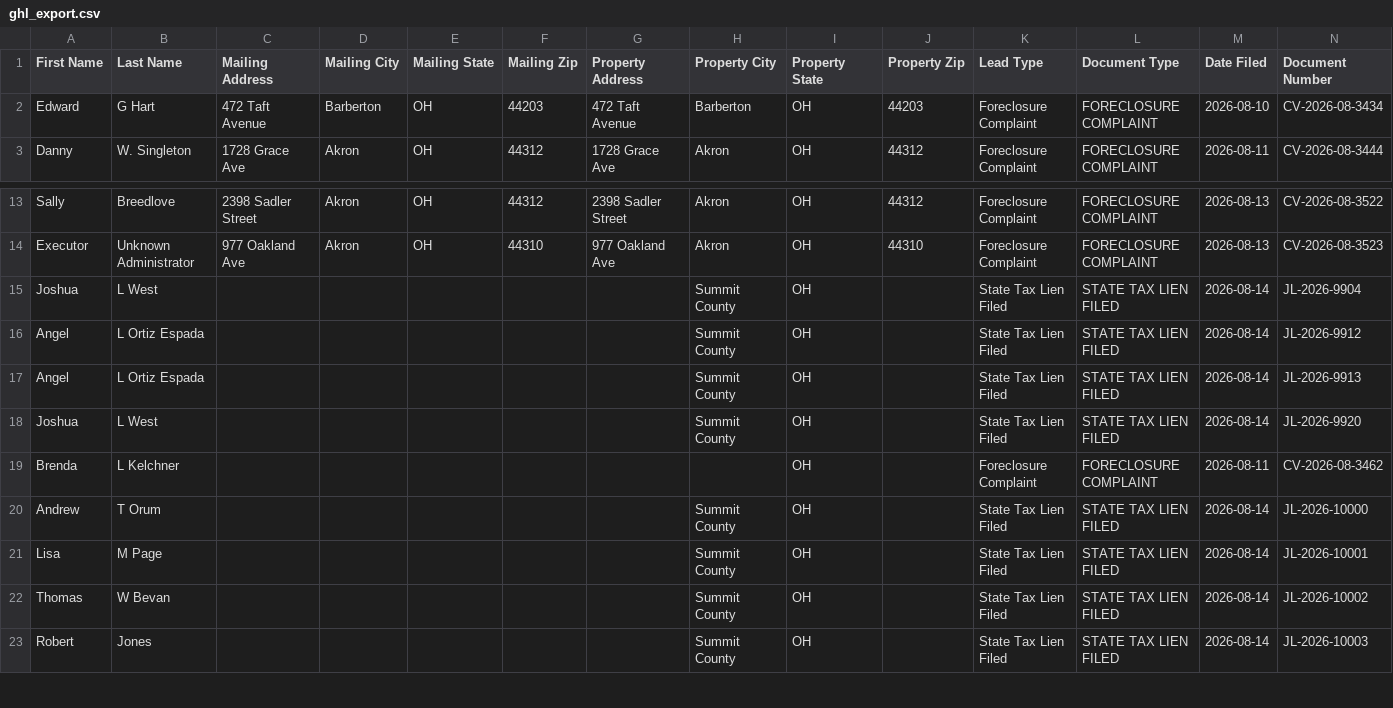
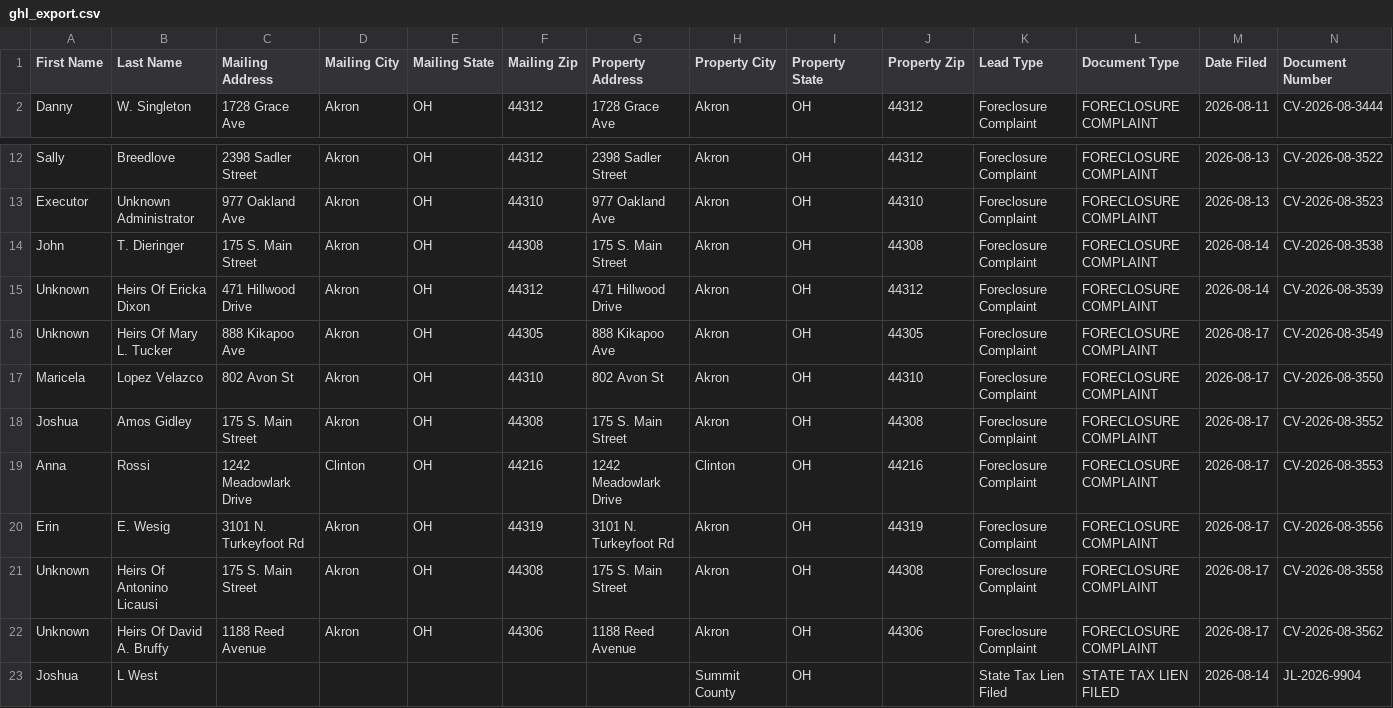
Before and after one commit to paulw3535/summit-leads, a CSV file: data/ghl_export.csv, drawn as a sheet; only a part is shown, gaps mark what is left out; the shorter side is filled out with more unchanged rows; removed rows and columns are numbered as before the commit, all else as after; rows hold the shown columns only; the diff names each change by its address in the sheet, - before the commit and + after, or states it on an @@ line.

```diff
--- a/data/ghl_export.csv
+++ b/data/ghl_export.csv
-row 2: Edward | G Hart | 472 Taft Avenue | Barberton | OH | 44203 | 472 Taft Avenue | Barberton | OH | 44203 | Foreclosure Complaint | FORECLOSURE COMPLAINT | 2026-08-10 | CV-2026-08-3434
+row 14: John | T. Dieringer | 175 S. Main Street | Akron | OH | 44308 | 175 S. Main Street | Akron | OH | 44308 | Foreclosure Complaint | FORECLOSURE COMPLAINT | 2026-08-14 | CV-2026-08-3538
+row 15: Unknown | Heirs Of Ericka Dixon | 471 Hillwood Drive | Akron | OH | 44312 | 471 Hillwood Drive | Akron | OH | 44312 | Foreclosure Complaint | FORECLOSURE COMPLAINT | 2026-08-14 | CV-2026-08-3539
+row 16: Unknown | Heirs Of Mary L. Tucker | 888 Kikapoo Ave | Akron | OH | 44305 | 888 Kikapoo Ave | Akron | OH | 44305 | Foreclosure Complaint | FORECLOSURE COMPLAINT | 2026-08-17 | CV-2026-08-3549
+row 17: Maricela | Lopez Velazco | 802 Avon St | Akron | OH | 44310 | 802 Avon St | Akron | OH | 44310 | Foreclosure Complaint | FORECLOSURE COMPLAINT | 2026-08-17 | CV-2026-08-3550
+row 18: Joshua | Amos Gidley | 175 S. Main Street | Akron | OH | 44308 | 175 S. Main Street | Akron | OH | 44308 | Foreclosure Complaint | FORECLOSURE COMPLAINT | 2026-08-17 | CV-2026-08-3552
+row 19: Anna | Rossi | 1242 Meadowlark Drive | Clinton | OH | 44216 | 1242 Meadowlark Drive | Clinton | OH | 44216 | Foreclosure Complaint | FORECLOSURE COMPLAINT | 2026-08-17 | CV-2026-08-3553
+row 20: Erin | E. Wesig | 3101 N. Turkeyfoot Rd | Akron | OH | 44319 | 3101 N. Turkeyfoot Rd | Akron | OH | 44319 | Foreclosure Complaint | FORECLOSURE COMPLAINT | 2026-08-17 | CV-2026-08-3556
+row 21: Unknown | Heirs Of Antonino Licausi | 175 S. Main Street | Akron | OH | 44308 | 175 S. Main Street | Akron | OH | 44308 | Foreclosure Complaint | FORECLOSURE COMPLAINT | 2026-08-17 | CV-2026-08-3558
+row 22: Unknown | Heirs Of David A. Bruffy | 1188 Reed Avenue | Akron | OH | 44306 | 1188 Reed Avenue | Akron | OH | 44306 | Foreclosure Complaint | FORECLOSURE COMPLAINT | 2026-08-17 | CV-2026-08-3562
```
Also changed, not shown: 2 other files.
